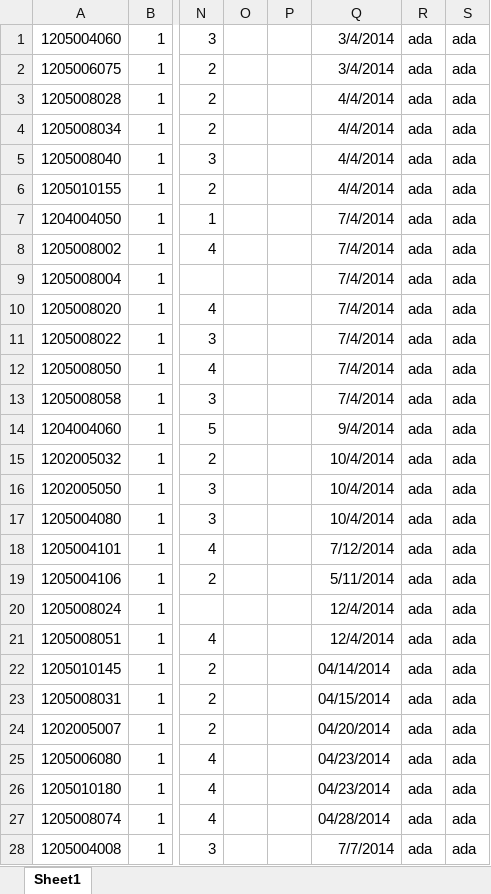
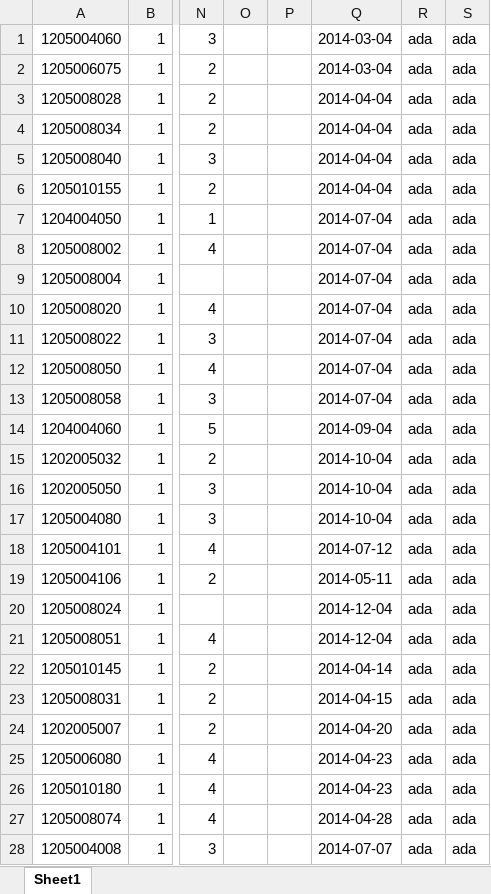
Before and after one commit to RianKNG/dil-data, an Excel workbook: public/Pelanggan/cisitu_oke_terbatu.xlsx, sheet Sheet1, drawn as a sheet; only a part is shown, gaps mark what is left out; values as stored, in another font and other column widths than the file's, no borders; the diff covers the shown part only; the diff names each change by its address in the sheet, - before the commit and + after, or states it on an @@ line.

```diff
--- a/public/Pelanggan/cisitu_oke_terbatu.xlsx (sheet Sheet1)
+++ b/public/Pelanggan/cisitu_oke_terbatu.xlsx (sheet Sheet1)
-Q1:Q2: 3/4/2014
+Q1:Q2: 2014-03-04
-Q3:Q6: 4/4/2014
+Q3:Q6: 2014-04-04
-Q7:Q13: 7/4/2014
+Q7:Q13: 2014-07-04
-Q14: 9/4/2014
+Q14: 2014-09-04
-Q15:Q17: 10/4/2014
+Q15:Q17: 2014-10-04
-Q18: 7/12/2014
+Q18: 2014-07-12
-Q19: 5/11/2014
+Q19: 2014-05-11
-Q20:Q21: 12/4/2014
+Q20:Q21: 2014-12-04
-Q22: 04/14/2014
+Q22: 2014-04-14
-Q23: 04/15/2014
+Q23: 2014-04-15
-Q24: 04/20/2014
+Q24: 2014-04-20
-Q25:Q26: 04/23/2014
+Q25:Q26: 2014-04-23
-Q27: 04/28/2014
+Q27: 2014-04-28
-Q28: 7/7/2014
+Q28: 2014-07-07
```
Also changed, not shown: 738 edited cells elsewhere in this sheet, 18 other files.
